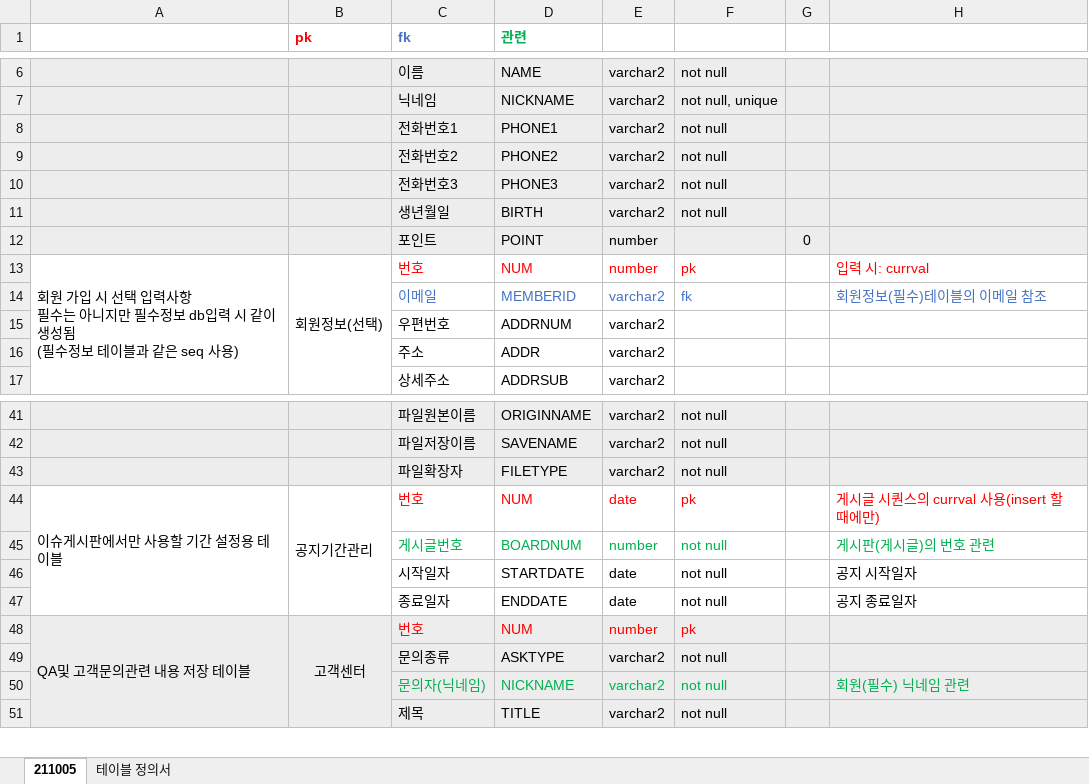
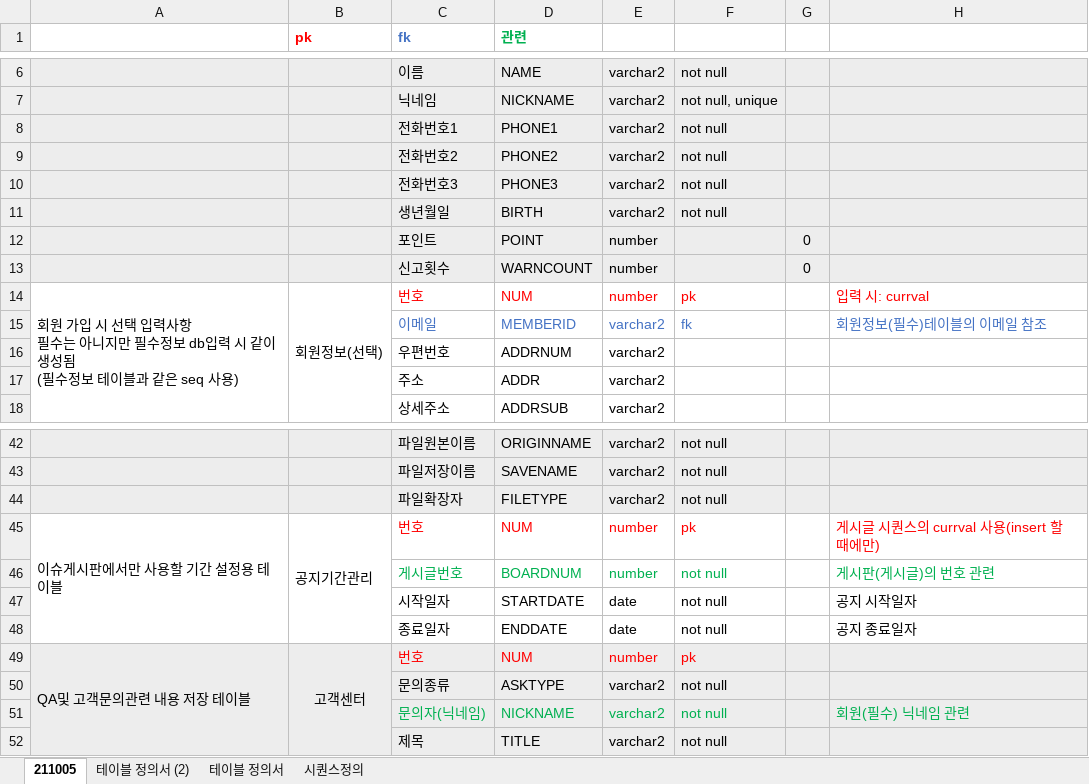
Before and after one commit to stoveon/TEAM_PROJECT, an Excel workbook: 테이블정의서.xlsx, sheet 211005, drawn as a sheet; only a part is shown, gaps mark what is left out; values as stored, in another font and other column widths than the file's, no borders; addresses are those after the commit; the diff covers the shown part only; the diff names each change by its address in the sheet, - before the commit and + after, or states it on an @@ line.

```diff
--- a/테이블정의서.xlsx (sheet 211005)
+++ b/테이블정의서.xlsx (sheet 211005)
+sheet tab: 테이블 정의서 (2)
+sheet tab: 시퀀스정의
+row 13:  |  | 신고횟수 | WARNCOUNT | number |  | 0
-E45: date
+E45: number
```
Also changed, not shown: 22 added rows, 3 removed rows, 8 edited cells, cell formats and merged cells elsewhere in this sheet, sheet 테이블 정의서, formulas that keep their value, hidden cells.
